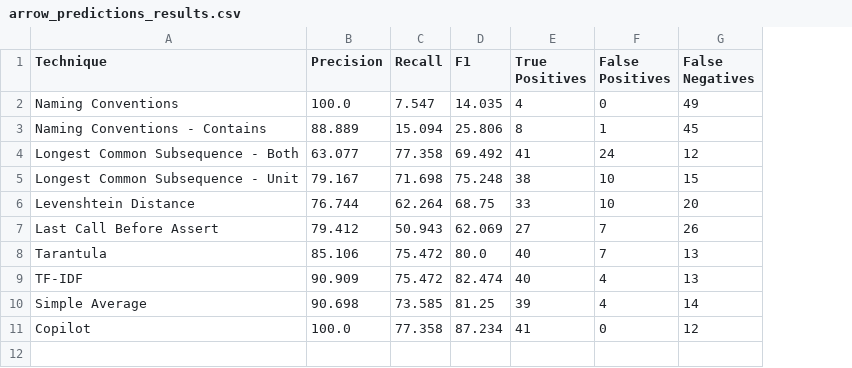
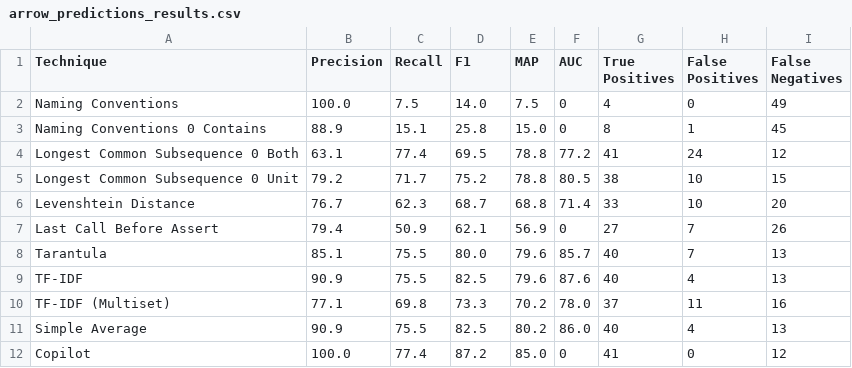
Before and after one commit to jasonho2582001/comp0138-pytctracer, a CSV file: analysis/arrow/function/arrow_predictions_results.csv, drawn as a sheet; addresses are those after the commit; the diff names each change by its address in the sheet, - before the commit and + after, or states it on an @@ line.

```diff
--- a/analysis/arrow/function/arrow_predictions_results.csv
+++ b/analysis/arrow/function/arrow_predictions_results.csv
+column E (MAP), rows 2-9: 7.5 | 15.0 | 78.8 | 78.8 | 68.8 | 56.9 | 79.6 | 79.6; rows 11-12: 80.2 | 85.0
+column F (AUC), rows 2-9: 0 | 0 | 77.2 | 80.5 | 71.4 | 0 | 85.7 | 87.6; rows 11-12: 86.0 | 0
-C2 (Recall): 7.547
+C2 (Recall): 7.5
-D2 (F1): 14.035
+D2 (F1): 14.0
-A3 (Technique): Naming Conventions - Contains
+A3 (Technique): Naming Conventions 0 Contains
-B3 (Precision): 88.889
+B3 (Precision): 88.9
-C3 (Recall): 15.094
+C3 (Recall): 15.1
-D3 (F1): 25.806
+D3 (F1): 25.8
-A4 (Technique): Longest Common Subsequence - Both
+A4 (Technique): Longest Common Subsequence 0 Both
-B4 (Precision): 63.077
+B4 (Precision): 63.1
-C4 (Recall): 77.358
+C4 (Recall): 77.4
-D4 (F1): 69.492
+D4 (F1): 69.5
-A5 (Technique): Longest Common Subsequence - Unit
+A5 (Technique): Longest Common Subsequence 0 Unit
-B5 (Precision): 79.167
+B5 (Precision): 79.2
-C5 (Recall): 71.698
+C5 (Recall): 71.7
-D5 (F1): 75.248
+D5 (F1): 75.2
-B6 (Precision): 76.744
+B6 (Precision): 76.7
-C6 (Recall): 62.264
+C6 (Recall): 62.3
-D6 (F1): 68.75
+D6 (F1): 68.7
-B7 (Precision): 79.412
+B7 (Precision): 79.4
-C7 (Recall): 50.943
+C7 (Recall): 50.9
-D7 (F1): 62.069
+D7 (F1): 62.1
-B8 (Precision): 85.106
+B8 (Precision): 85.1
-C8:C9 (Recall): 75.472
+C8:C9 (Recall): 75.5
-B9 (Precision): 90.909
+B9 (Precision): 90.9
-D9 (F1): 82.474
+D9 (F1): 82.5
+row 10: TF-IDF (Multiset) | 77.1 | 69.8 | 73.3 | 70.2 | 78.0 | 37 | 11 | 16
-B11 (Precision): 90.698
+B11 (Precision): 90.9
-C11 (Recall): 73.585
+C11 (Recall): 75.5
-D11 (F1): 81.25
+D11 (F1): 82.5
-G11 (True Positives): 39
+G11 (True Positives): 40
-I11 (False Negatives): 14
+I11 (False Negatives): 13
-C12 (Recall): 77.358
+C12 (Recall): 77.4
-D12 (F1): 87.234
+D12 (F1): 87.2
```
Also changed, not shown: analysis/arrow/class/arrow_predictions_class_results.csv, analysis/chartify/class/chartify_predictions_class_results.csv, 29 other files.
